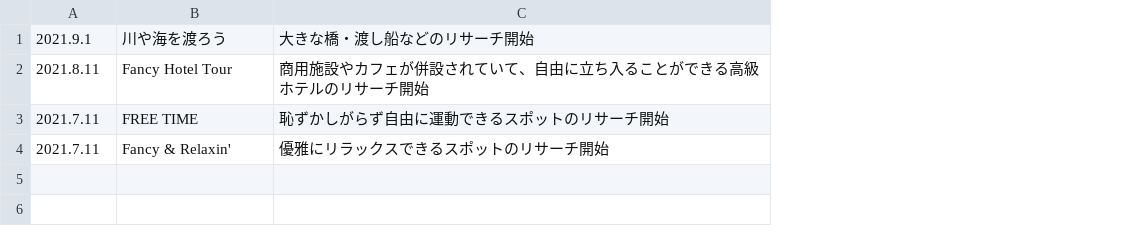
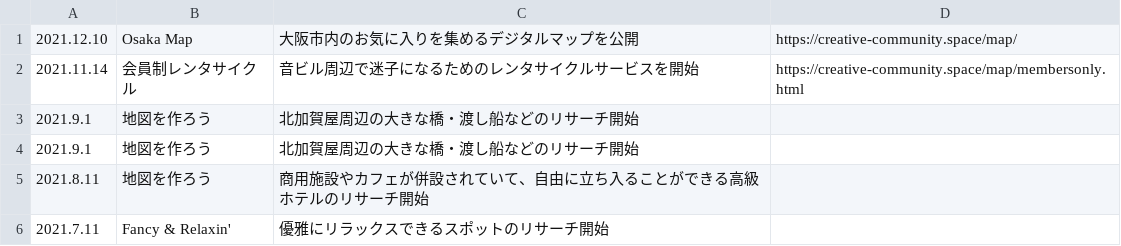
Before and after one commit to chottocrazy/cando, a CSV file: goout/date.csv, drawn as a sheet; removed rows and columns are numbered as before the commit, all else as after; the diff names each change by its address in the sheet, - before the commit and + after, or states it on an @@ line.

Commit message:
Update date.csv

```diff
--- a/goout/date.csv
+++ b/goout/date.csv
+column D, empty
+row 1: 2021.12.10 | Osaka Map | 大阪市内のお気に入りを集めるデジタルマップを公開 | https://creative-community.space/map/
+row 2: 2021.11.14 | 会員制レンタサイクル | 音ビル周辺で迷子になるためのレンタサイクルサービスを開始 | https://creative-community.space/map/membersonly.html
-B3: 川や海を渡ろう
+B3: 地図を作ろう
-C3: 大きな橋・渡し船などのリサーチ開始
+C3: 北加賀屋周辺の大きな橋・渡し船などのリサーチ開始
+row 4: 2021.9.1 | 地図を作ろう | 北加賀屋周辺の大きな橋・渡し船などのリサーチ開始
-B5: Fancy Hotel Tour
+B5: 地図を作ろう
-row 3: 2021.7.11 | FREE TIME | 恥ずかしがらず自由に運動できるスポットのリサーチ開始
```
